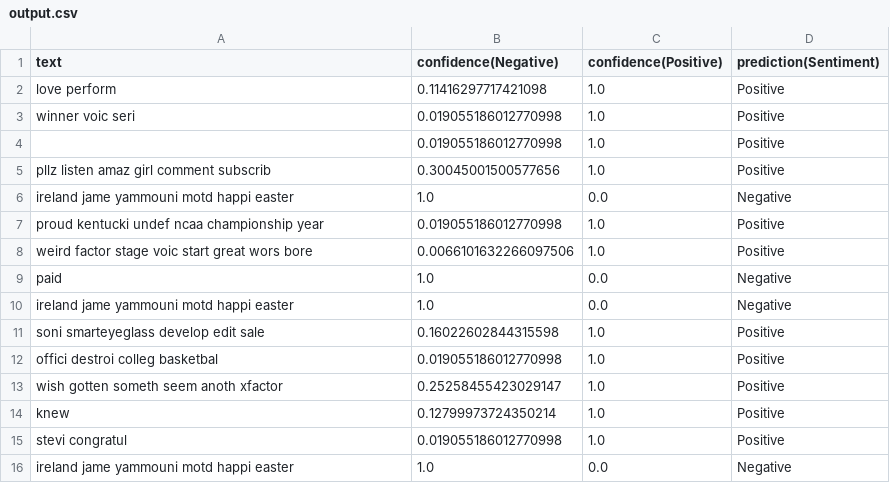
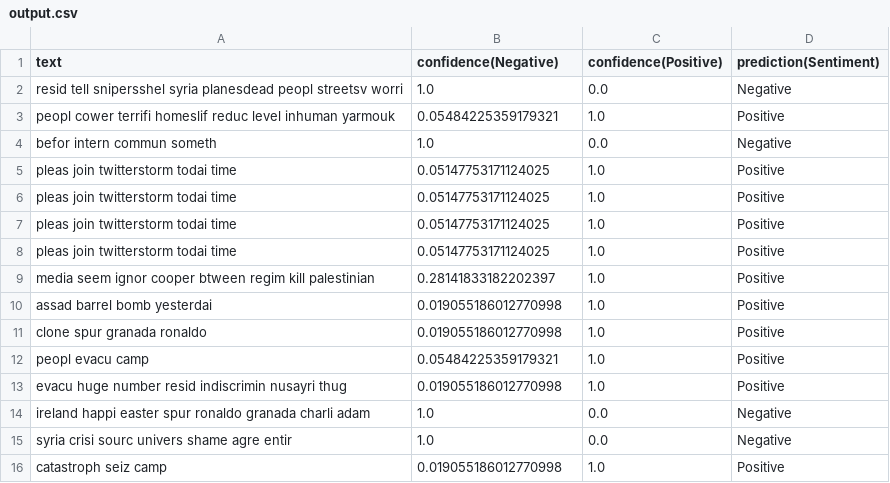
Before and after one commit to BlueMustache/opinion-miner, a CSV file: output.csv, drawn as a sheet.

```diff
--- a/output.csv
+++ b/output.csv
@@ -1,16 +1,16 @@
 text,confidence(Negative),confidence(Positive),prediction(Sentiment)
-love perform ,0.11416297717421098,1.0,Positive
-winner voic seri ,0.019055186012770998,1.0,Positive
-,0.019055186012770998,1.0,Positive
-pllz listen amaz girl comment subscrib ,0.30045001500577656,1.0,Positive
-ireland jame yammouni motd happi easter ,1.0,0.0,Negative
-proud kentucki undef ncaa championship year ,0.019055186012770998,1.0,Positive
-weird factor stage voic start great wors bore ,0.0066101632266097506,1.0,Positive
-paid,1.0,0.0,Negative
-ireland jame yammouni motd happi easter ,1.0,0.0,Negative
-soni smarteyeglass develop edit sale ,0.16022602844315598,1.0,Positive
-offici destroi colleg basketbal ,0.019055186012770998,1.0,Positive
-wish gotten someth seem anoth xfactor ,0.25258455423029147,1.0,Positive
-knew,0.12799973724350214,1.0,Positive
-stevi congratul ,0.019055186012770998,1.0,Positive
-ireland jame yammouni motd happi easter ,1.0,0.0,Negative
+resid tell snipersshel syria planesdead peopl streetsv worri ,1.0,0.0,Negative
+peopl cower terrifi homeslif reduc level inhuman yarmouk ,0.05484225359179321,1.0,Positive
+befor intern commun someth ,1.0,0.0,Negative
+pleas join twitterstorm todai time ,0.05147753171124025,1.0,Positive
+pleas join twitterstorm todai time ,0.05147753171124025,1.0,Positive
+pleas join twitterstorm todai time ,0.05147753171124025,1.0,Positive
+pleas join twitterstorm todai time ,0.05147753171124025,1.0,Positive
+media seem ignor cooper btween regim kill palestinian ,0.28141833182202397,1.0,Positive
+assad barrel bomb yesterdai ,0.019055186012770998,1.0,Positive
+clone spur granada ronaldo ,0.019055186012770998,1.0,Positive
+peopl evacu camp ,0.05484225359179321,1.0,Positive
+evacu huge number resid indiscrimin nusayri thug ,0.019055186012770998,1.0,Positive
+ireland happi easter spur ronaldo granada charli adam ,1.0,0.0,Negative
+syria crisi sourc univers shame agre entir ,1.0,0.0,Negative
+catastroph seiz camp ,0.019055186012770998,1.0,Positive
```
Also changed, not shown: fetchedTweets.csv, 1 other file.
